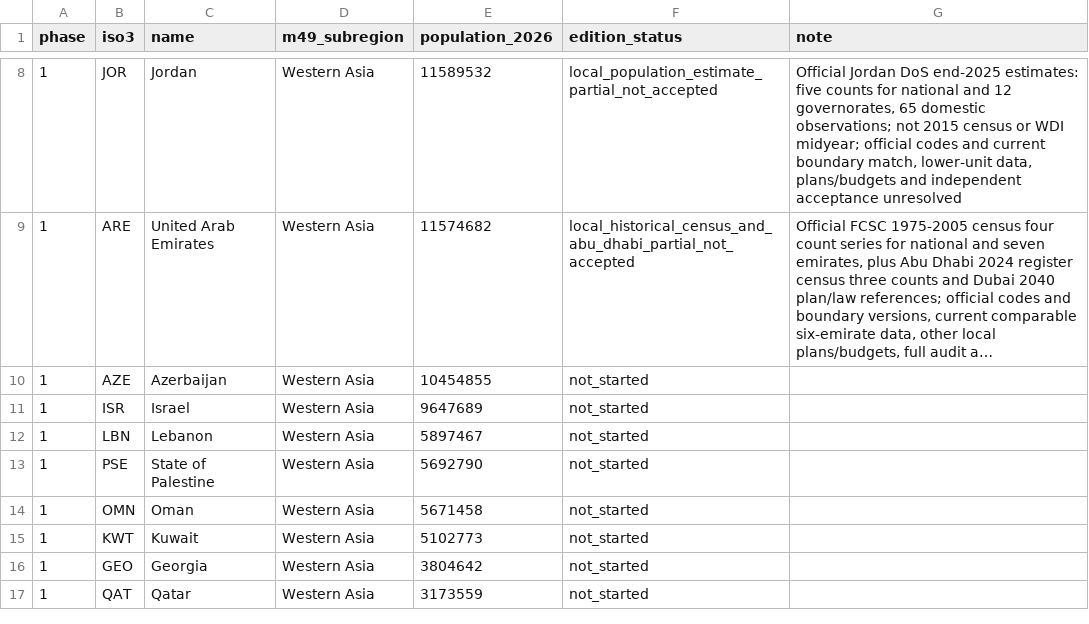
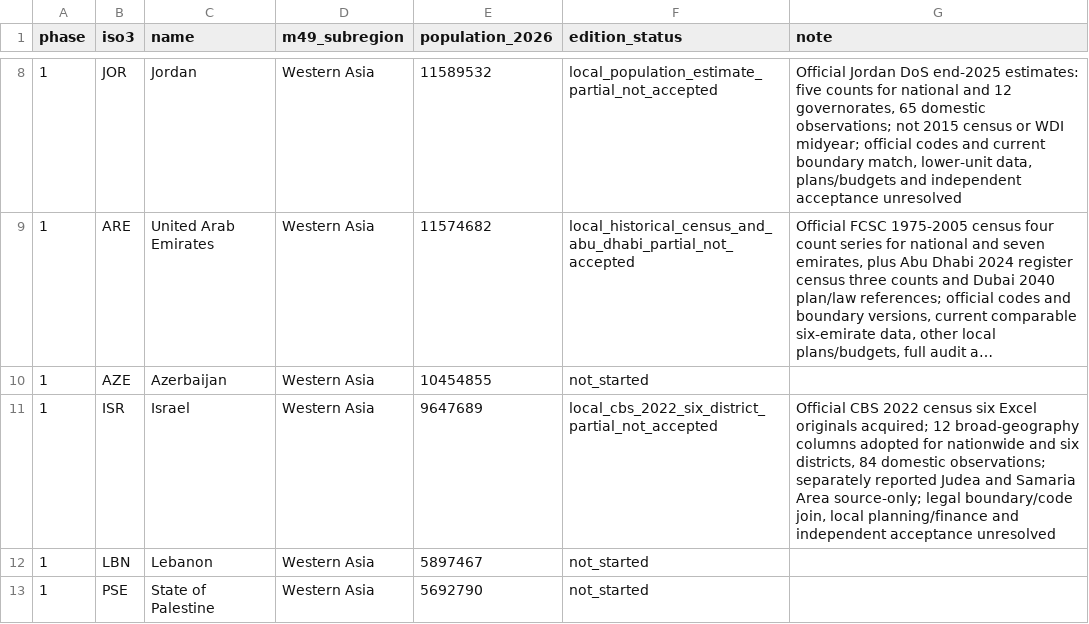
Before and after one commit to mnakagaw/DDPT-World-Template, a CSV file: docs/research/asia-rollout/country-status.csv, drawn as a sheet; only a part is shown, gaps mark what is left out; the shorter side is filled out with more unchanged rows; long unchanged cells end in ….

Commit message:
Document and reproduce partial Israel CBS district adapter

```diff
--- a/docs/research/asia-rollout/country-status.csv
+++ b/docs/research/asia-rollout/country-status.csv
@@ -10,3 +10,3 @@ phase,iso3,name,m49_subregion,population_2026,edition_status,note
 "1","AZE","Azerbaijan","Western Asia","10454855","not_started",""
-"1","ISR","Israel","Western Asia","9647689","not_started",""
+"1","ISR","Israel","Western Asia","9647689","local_cbs_2022_six_district_partial_not_accepted","Official CBS 2022 census six Excel originals acquired; 12 broad-geography columns adopted for nationwide and six districts, 84 domestic observations; separately reported Judea and Samaria Area source-only; legal boundary/code join, local planning/finance and independent acceptance unresolved"
 "1","LBN","Lebanon","Western Asia","5897467","not_started",""
```
Also changed, not shown: 9 other files.
